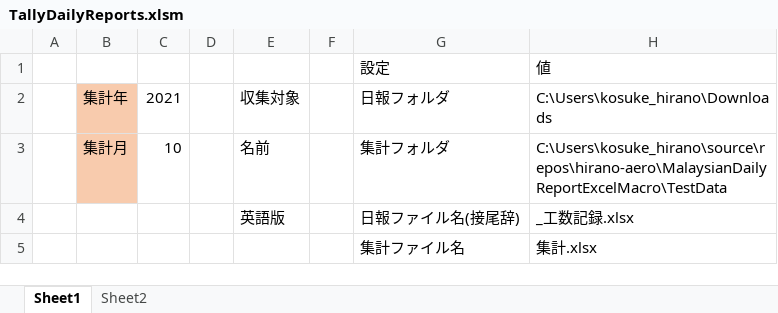
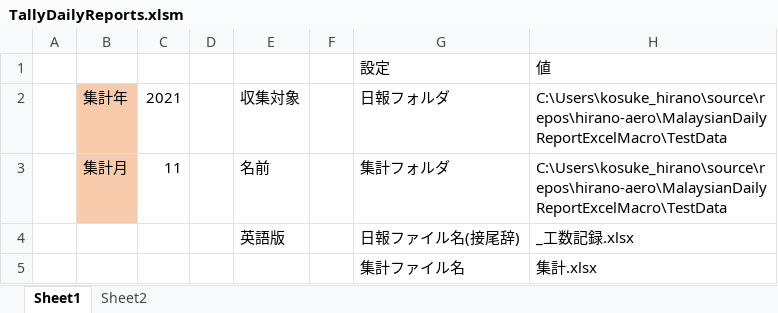
Before and after one commit to Matazoro-Kemtari/MalaysianDailyReportExcelMacro, an Excel workbook: TallyDailyReports.xlsm, sheet Sheet1, drawn as a sheet; values as stored, in another font and other column widths than the file's, no borders; charts and pictures and table styles not drawn; the diff names each change by its address in the sheet, - before the commit and + after, or states it on an @@ line.

Commit message:
英語表記版

```diff
--- a/TallyDailyReports.xlsm (sheet Sheet1)
+++ b/TallyDailyReports.xlsm (sheet Sheet1)
-H2: C:\Users\kosuke_hirano\Downloads
+H2: C:\Users\kosuke_hirano\source\repos\hirano-aero\MalaysianDailyReportExcelMacro\TestData
-C3: 10
+C3: 11
```
